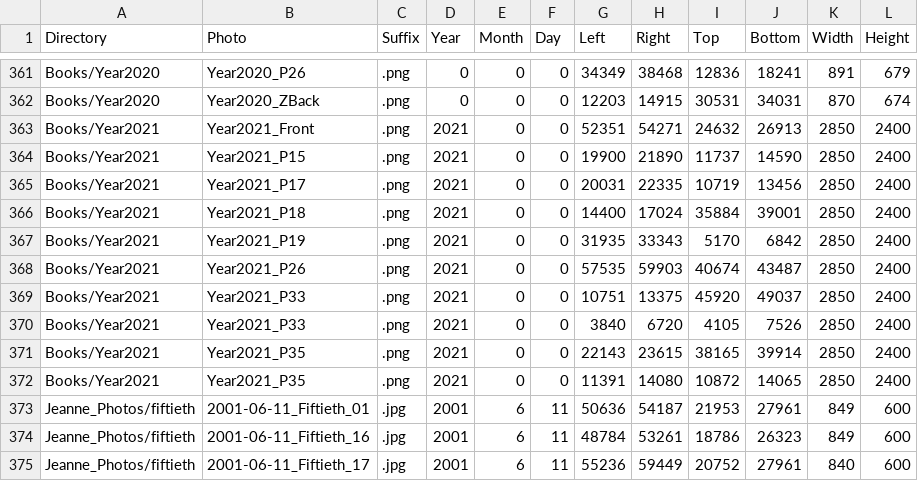
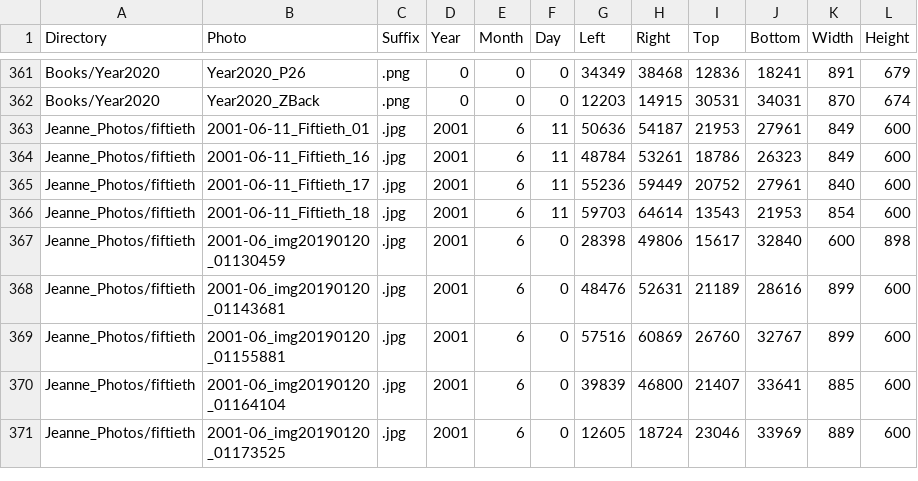
Before and after one commit to Julie17XI/Get_OneFamilyDataset, a CSV file: OneFamilyData/ShaneOHara.csv, drawn as a sheet; only a part is shown, gaps mark what is left out; the shorter side is filled out with more unchanged rows.

```diff
--- a/OneFamilyData/ShaneOHara.csv
+++ b/OneFamilyData/ShaneOHara.csv
@@ -362,12 +362,2 @@ Books/Year2020,Year2020_P26,.png,0,0,0,34349,38468,12836,18241,891,679
 Books/Year2020,Year2020_ZBack,.png,0,0,0,12203,14915,30531,34031,870,674
-Books/Year2021,Year2021_Front,.png,2021,0,0,52351,54271,24632,26913,2850,2400
-Books/Year2021,Year2021_P15,.png,2021,0,0,19900,21890,11737,14590,2850,2400
-Books/Year2021,Year2021_P17,.png,2021,0,0,20031,22335,10719,13456,2850,2400
-Books/Year2021,Year2021_P18,.png,2021,0,0,14400,17024,35884,39001,2850,2400
-Books/Year2021,Year2021_P19,.png,2021,0,0,31935,33343,5170,6842,2850,2400
-Books/Year2021,Year2021_P26,.png,2021,0,0,57535,59903,40674,43487,2850,2400
-Books/Year2021,Year2021_P33,.png,2021,0,0,10751,13375,45920,49037,2850,2400
-Books/Year2021,Year2021_P33,.png,2021,0,0,3840,6720,4105,7526,2850,2400
-Books/Year2021,Year2021_P35,.png,2021,0,0,22143,23615,38165,39914,2850,2400
-Books/Year2021,Year2021_P35,.png,2021,0,0,11391,14080,10872,14065,2850,2400
 Jeanne_Photos/fiftieth,2001-06-11_Fiftieth_01,.jpg,2001,6,11,50636,54187,21953,27961,849,600
```
Also changed, not shown: OneFamilyData/DavidOHara.csv, OneFamilyData/GiselaJohnson.csv, 10 other files.
